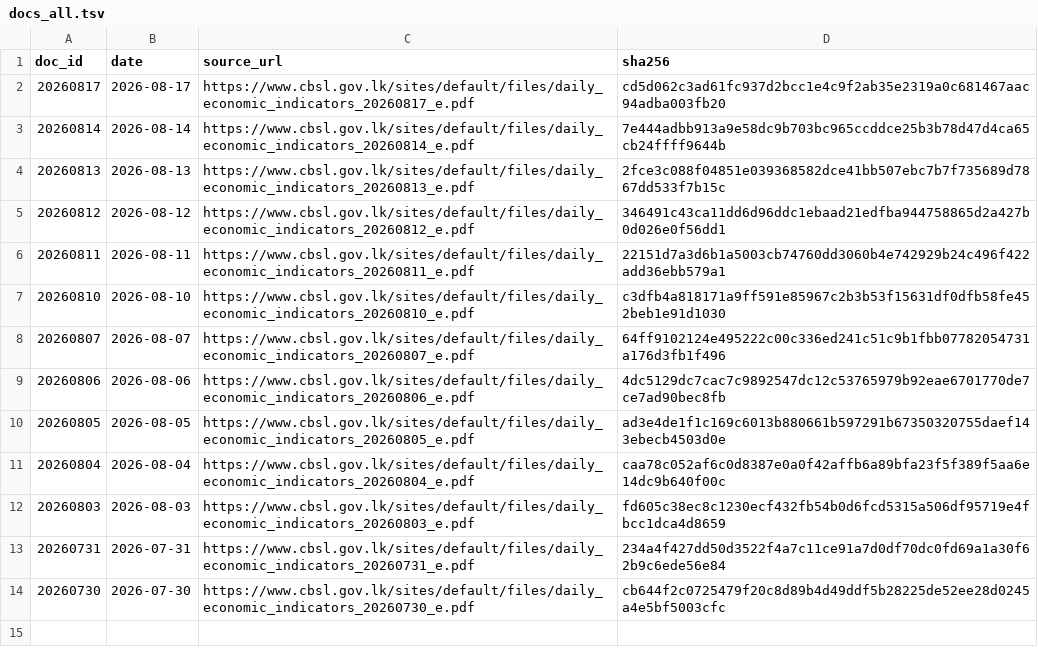
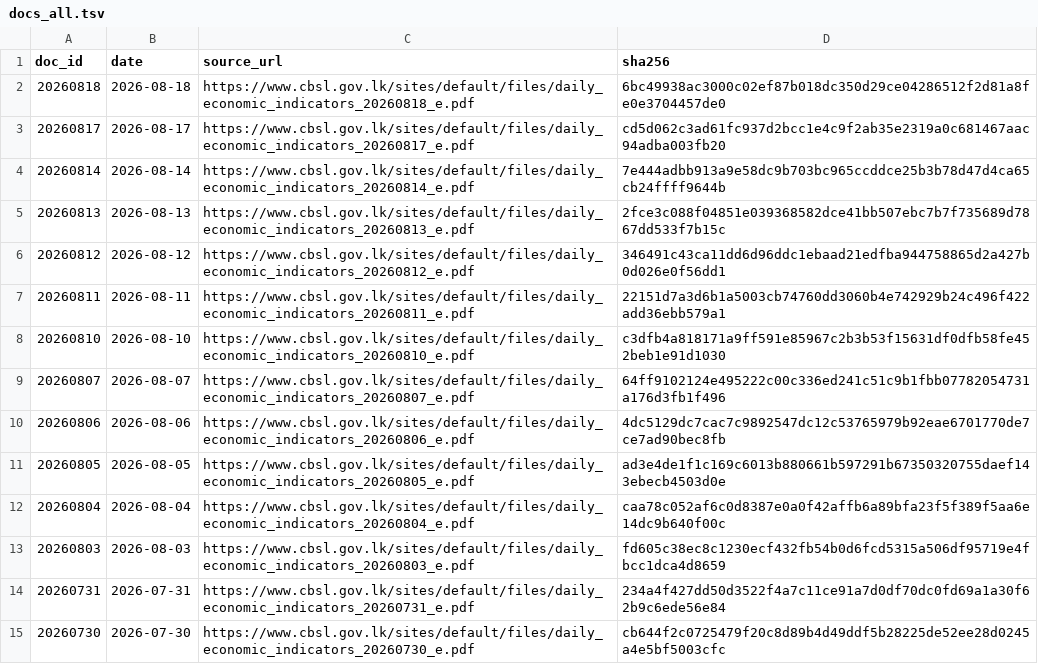
Before and after one commit to zr101/srilanka-data, a TSV file: data/cbsl_daily/docs_all.tsv, drawn as a sheet; the diff names each change by its address in the sheet, - before the commit and + after, or states it on an @@ line.

```diff
--- a/data/cbsl_daily/docs_all.tsv
+++ b/data/cbsl_daily/docs_all.tsv
+row 2: 20260818 | 2026-08-18 | https://www.cbsl.gov.lk/sites/default/files/daily_economic_indicators_20260818_e.pdf | 6bc49938ac3000c02ef87b018dc350d29ce04286512f2d81a8fe0e3704457de0
```
Also changed, not shown: data/cbsl_daily/docs_last100.tsv, 5 other files.
